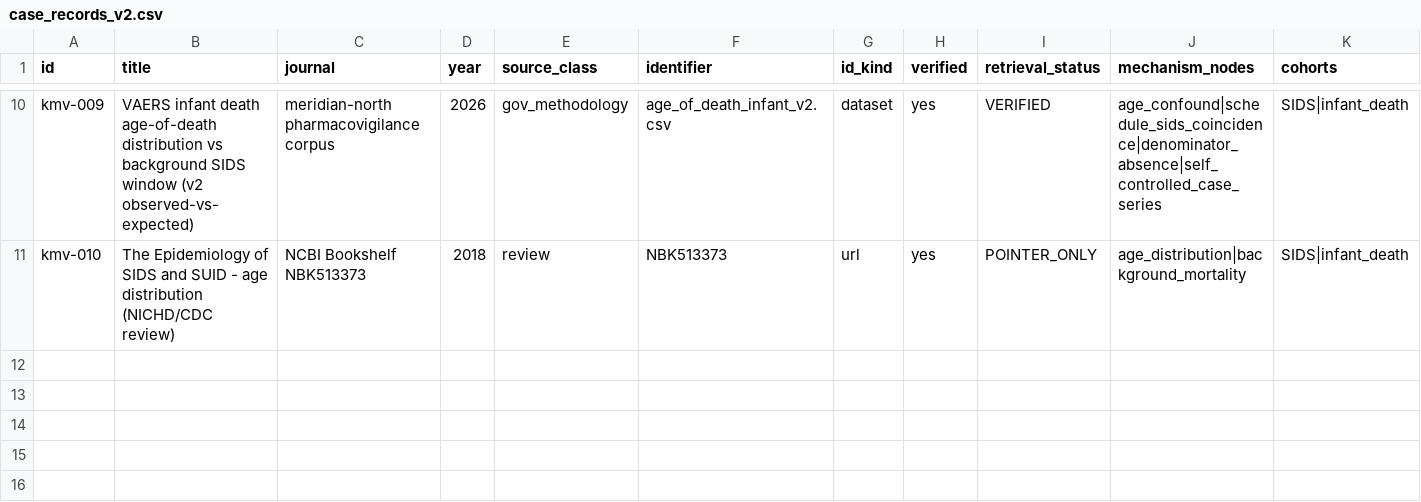
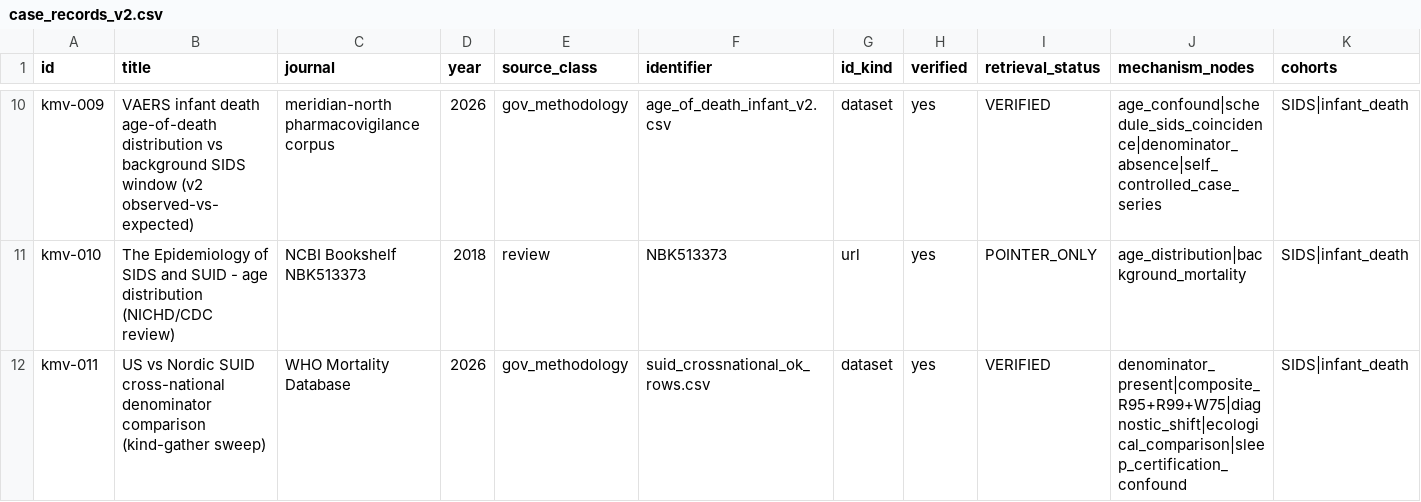
Before and after one commit to meridian-north/vaers-1990-2026-searchable, a CSV file: kennedy-miller-kit/data/case_records_v2.csv, drawn as a sheet; only a part is shown, gaps mark what is left out; rows hold the shown columns only; the diff names each change by its address in the sheet, - before the commit and + after, or states it on an @@ line.

Commit message:
Kit update: kmv-011 cross-national SUID (US vs Nordic, WHO MDB denominator)
- new tab + line chart: SUID per 100k live births, US vs 5 Nordics, composite R95+R99+W75
- US ~90-97 vs Nordic ~15-55, but similar schedules -> gap is sleep/certification/
  classification, NOT vaccine; ecological rate cannot isolate vaccination (stated)
- recorded-absence honesties shown: US denominator ends 2005; DK R99 recoding from 2007
- data/suid_crossnational_ok_rows.csv (gathered via kind-gatherer sweep, WHO MDB)
- manifest regenerated + self-verified

```diff
--- a/kennedy-miller-kit/data/case_records_v2.csv
+++ b/kennedy-miller-kit/data/case_records_v2.csv
+row 12: kmv-011 | US vs Nordic SUID cross-national denominator comparison (kind-gather sweep) | WHO Mortality Database | 2026 | gov_methodology | suid_crossnational_ok_rows.csv | dataset | yes | VERIFIED | denominator_present|composite_R95+R99+W75|diagnostic_shift|ecological_comparison|sleep_certification_confound | SIDS|infant_death
```
Also changed, not shown: 7 other files.
